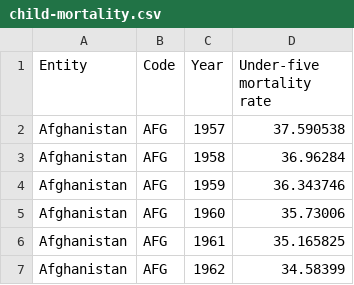
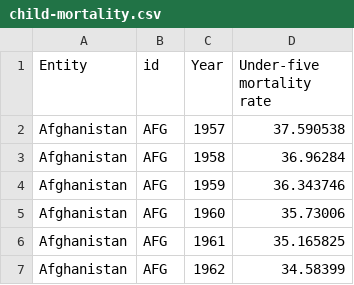
Before and after one commit to U-Danny/test-dataset, a CSV file: child-mortality.csv, drawn as a sheet; only a part is shown.

Commit message:
Update child-mortality.csv

```diff
--- a/child-mortality.csv
+++ b/child-mortality.csv
@@ -1,2 +1,2 @@
-Entity,Code,Year,Under-five mortality rate
+Entity,id,Year,Under-five mortality rate
 Afghanistan,AFG,1957,37.590538
```
